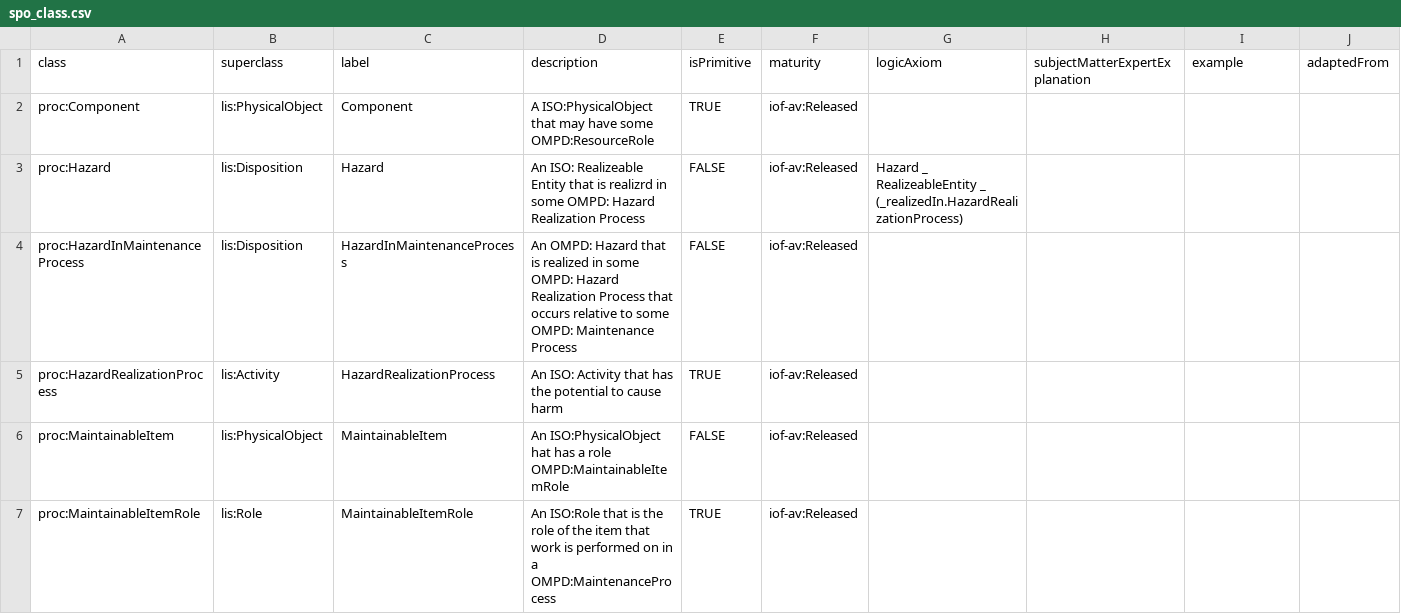
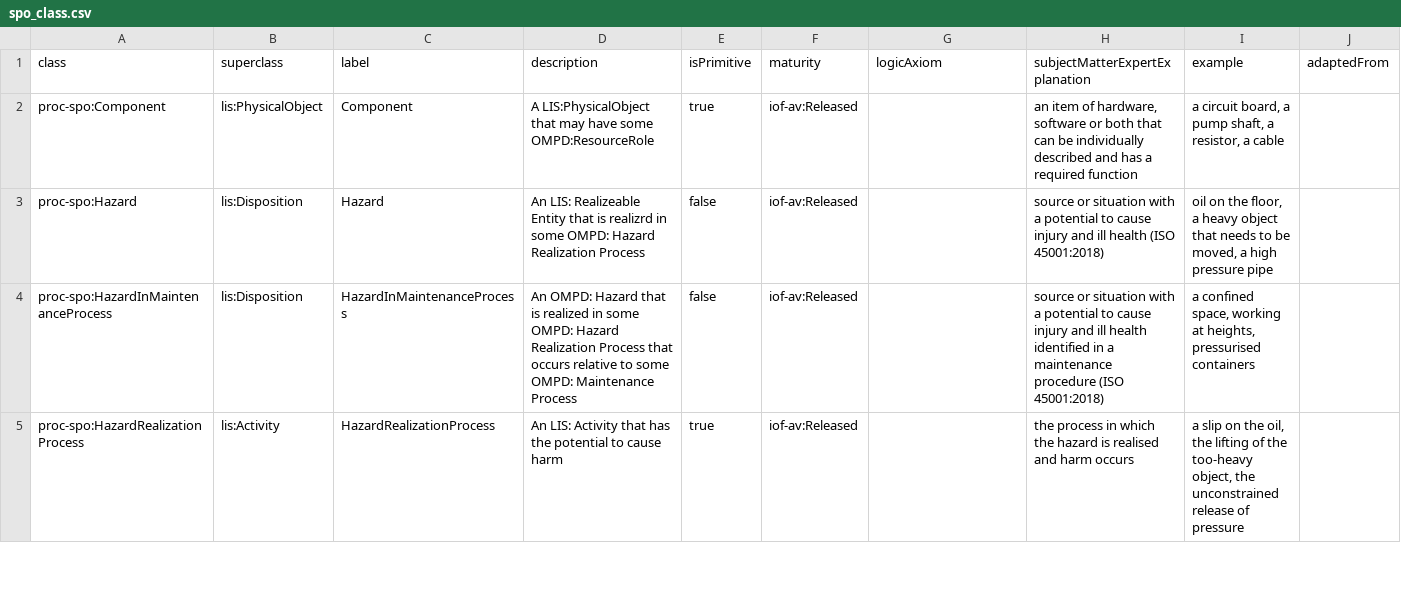
Before and after one commit to Equonto/ontology_maintenance-procedure-templates, a CSV file: src/data/classes/spo_class.csv, drawn as a sheet; only a part is shown; the diff covers the shown part only.

```diff
--- a/src/data/classes/spo_class.csv
+++ b/src/data/classes/spo_class.csv
@@ -1,7 +1,5 @@
 class,superclass,label,description,isPrimitive,maturity,logicAxiom,subjectMatterExpertExplanation,example,adaptedFrom
-proc:Component,lis:PhysicalObject,Component,A ISO:PhysicalObject that  may have some OMPD:ResourceRole,TRUE,iof-av:Released,,,,
-proc:Hazard,lis:Disposition,Hazard,An ISO: Realizeable Entity that is realizrd in some OMPD: Hazard Realization Process,FALSE,iof-av:Released,Hazard _ RealizeableEntity _ (_realizedIn.HazardRealizationProcess),,,
-proc:HazardInMaintenanceProcess,lis:Disposition,HazardInMaintenanceProcess,An OMPD: Hazard that is realized in some OMPD: Hazard Realization Process that occurs relative to some OMPD: Maintenance Process,FALSE,iof-av:Released,,,,
-proc:HazardRealizationProcess,lis:Activity,HazardRealizationProcess,An ISO: Activity that has the potential to cause harm,TRUE,iof-av:Released,,,,
-proc:MaintainableItem,lis:PhysicalObject,MaintainableItem,An ISO:PhysicalObject hat has a role OMPD:MaintainableItemRole,FALSE,iof-av:Released,,,,
-proc:MaintainableItemRole,lis:Role,MaintainableItemRole,An ISO:Role that is the role of the item that work is performed on in a OMPD:MaintenanceProcess,TRUE,iof-av:Released,,,,
+proc-spo:Component,lis:PhysicalObject,Component,A LIS:PhysicalObject that may have some OMPD:ResourceRole,true,iof-av:Released,,"an item of hardware, software or both that can be individually described and has a required function","a circuit board, a pump shaft, a resistor, a cable",
+proc-spo:Hazard,lis:Disposition,Hazard,An LIS: Realizeable Entity that is realizrd in some OMPD: Hazard Realization Process,false,iof-av:Released,,source or situation with a potential to cause injury and ill health (ISO 45001:2018),"oil on the floor, a heavy object that needs to be moved, a high pressure pipe",
+proc-spo:HazardInMaintenanceProcess,lis:Disposition,HazardInMaintenanceProcess,An OMPD: Hazard that is realized in some OMPD: Hazard Realization Process that occurs relative to some OMPD: Maintenance Process,false,iof-av:Released,,source or situation with a potential to cause injury and ill health identified in a maintenance procedure (ISO 45001:2018),"a confined space, working at heights, pressurised containers",
+proc-spo:HazardRealizationProcess,lis:Activity,HazardRealizationProcess,An LIS: Activity that has the potential to cause harm,true,iof-av:Released,,the process in which the hazard is realised and harm occurs,"a slip on the oil, the lifting of the too-heavy object, the unconstrained release of pressure",
```
Also changed, not shown: 7 added rows, 1 removed row and 55 edited cells elsewhere in this file, src/data/classes/cmto_class.csv, src/data/data-properties/spo_dataproperties.csv, 17 other files.
